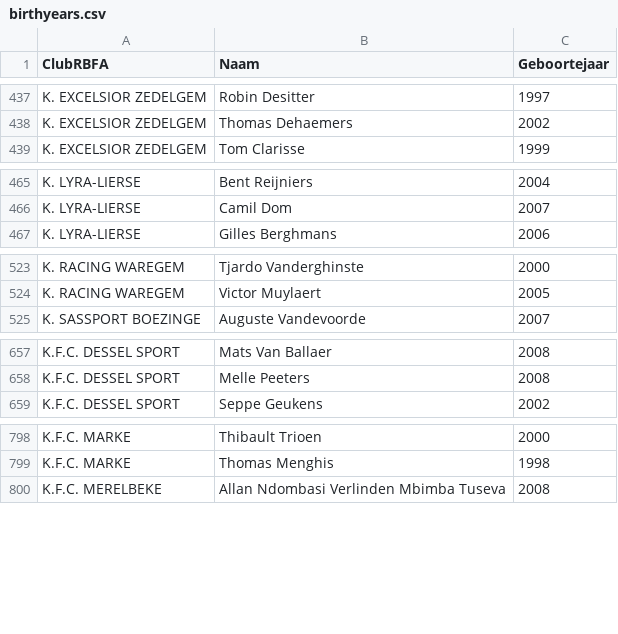
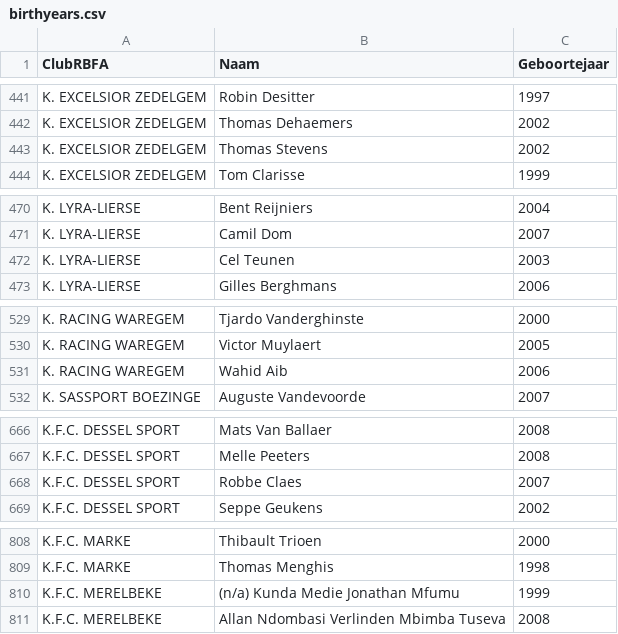
Before and after one commit to vjo18/scouting2627, a CSV file: data_raw/birthyears.csv, drawn as a sheet; only a part is shown, gaps mark what is left out; the diff covers the shown part only; the diff names each change by its address in the sheet, - before the commit and + after, or states it on an @@ line.

```diff
--- a/data_raw/birthyears.csv
+++ b/data_raw/birthyears.csv
+row 443: K. EXCELSIOR ZEDELGEM | Thomas Stevens | 2002
+row 472: K. LYRA-LIERSE | Cel Teunen | 2003
+row 531: K. RACING WAREGEM | Wahid Aib | 2006
+row 668: K.F.C. DESSEL SPORT | Robbe Claes | 2007
+row 810: K.F.C. MERELBEKE | (n/a) Kunda Medie Jonathan Mfumu | 1999
```
Also changed, not shown: 24 added rows elsewhere in this file, 1 other file.
